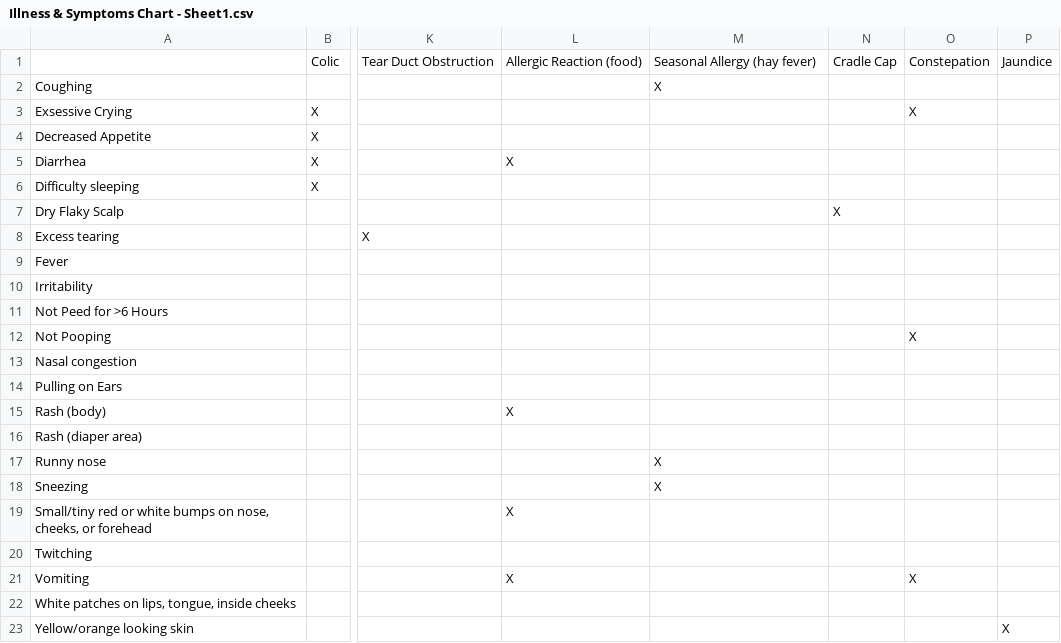
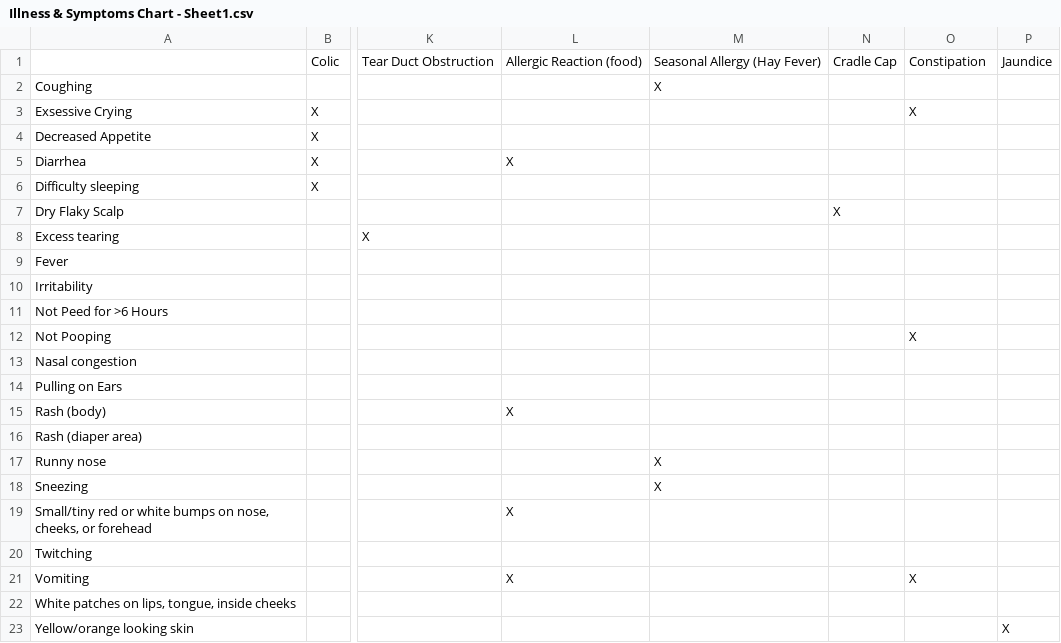
Before and after one commit to smitheric95/behbes, a CSV file: database/Illness & Symptoms Chart - Sheet1.csv, drawn as a sheet; only a part is shown, gaps mark what is left out; the diff names each change by its address in the sheet, - before the commit and + after, or states it on an @@ line.

```diff
--- a/database/Illness & Symptoms Chart - Sheet1.csv
+++ b/database/Illness & Symptoms Chart - Sheet1.csv
-M1: Seasonal Allergy (hay fever)
+M1: Seasonal Allergy (Hay Fever)
-O1: Constepation
+O1: Constipation
```
Also changed, not shown: 8 other files.
